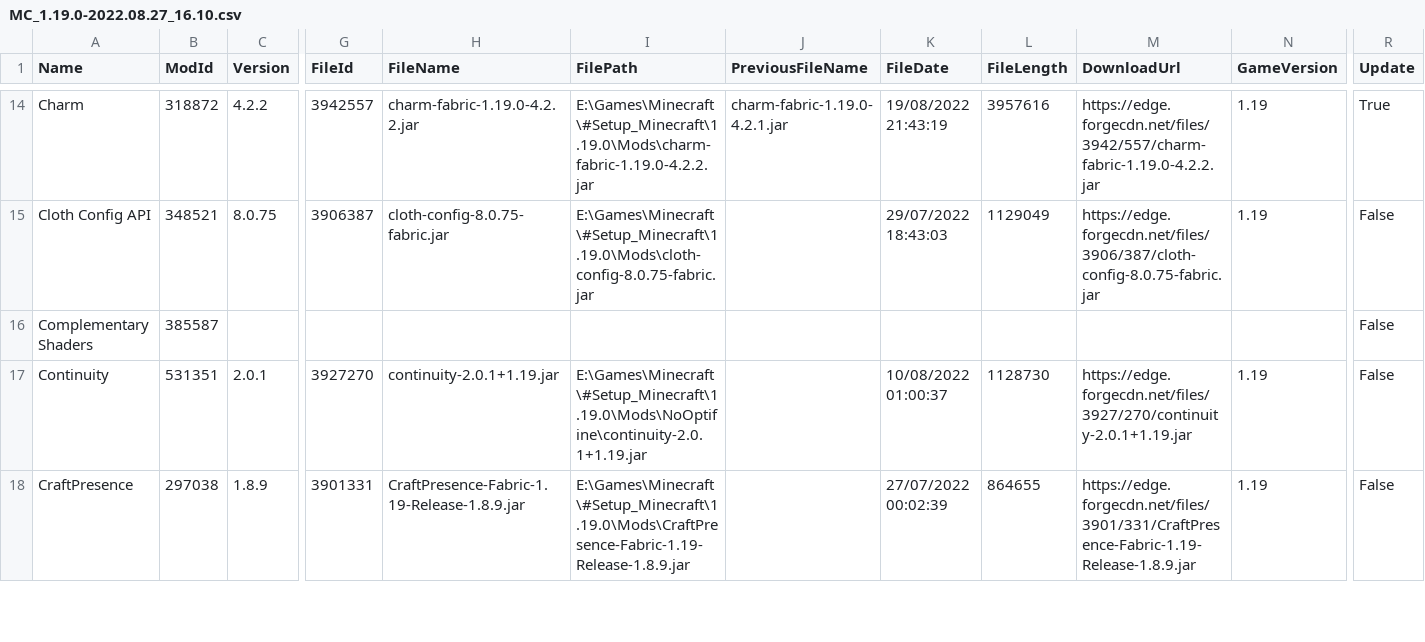
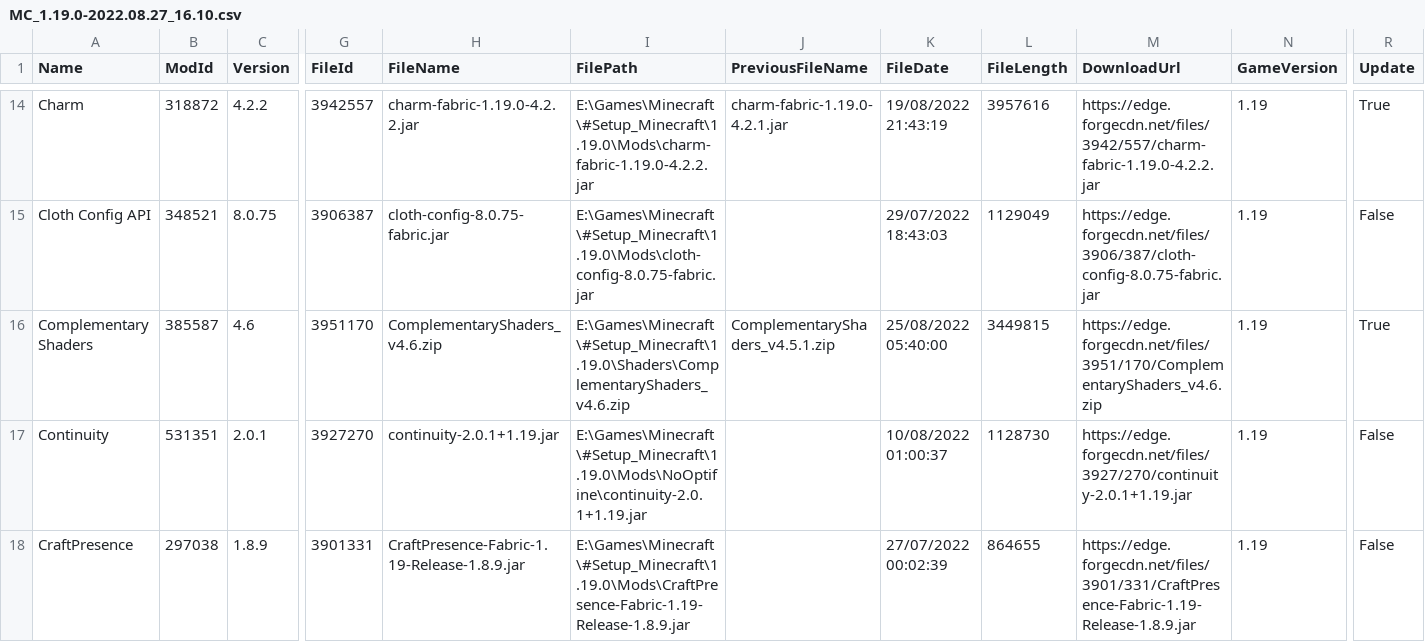
Before and after one commit to Chucky2401/Minecraft-Mods, a CSV file: csv/MC_1.19.0-2022.08.27_16.10.csv, drawn as a sheet; only a part is shown, gaps mark what is left out; the diff names each change by its address in the sheet, - before the commit and + after, or states it on an @@ line.

Commit message:
Complementary
Manual update for complementary

```diff
--- a/csv/MC_1.19.0-2022.08.27_16.10.csv
+++ b/csv/MC_1.19.0-2022.08.27_16.10.csv
-C16 (Version): (empty)
+C16 (Version): 4.6
-G16 (FileId): (empty)
+G16 (FileId): 3951170
-H16 (FileName): (empty)
+H16 (FileName): ComplementaryShaders_v4.6.zip
-I16 (FilePath): (empty)
+I16 (FilePath): E:\Games\Minecraft\#Setup_Minecraft\1.19.0\Shaders\ComplementaryShaders_v4.6.zip
-J16 (PreviousFileName): (empty)
+J16 (PreviousFileName): ComplementaryShaders_v4.5.1.zip
-K16 (FileDate): (empty)
+K16 (FileDate): 25/08/2022 05:40:00
-L16 (FileLength): (empty)
+L16 (FileLength): 3449815
-M16 (DownloadUrl): (empty)
+M16 (DownloadUrl): https://edge.forgecdn.net/files/3951/170/ComplementaryShaders_v4.6.zip
-N16 (GameVersion): (empty)
+N16 (GameVersion): 1.19
-R16 (Update): False
+R16 (Update): True
```
